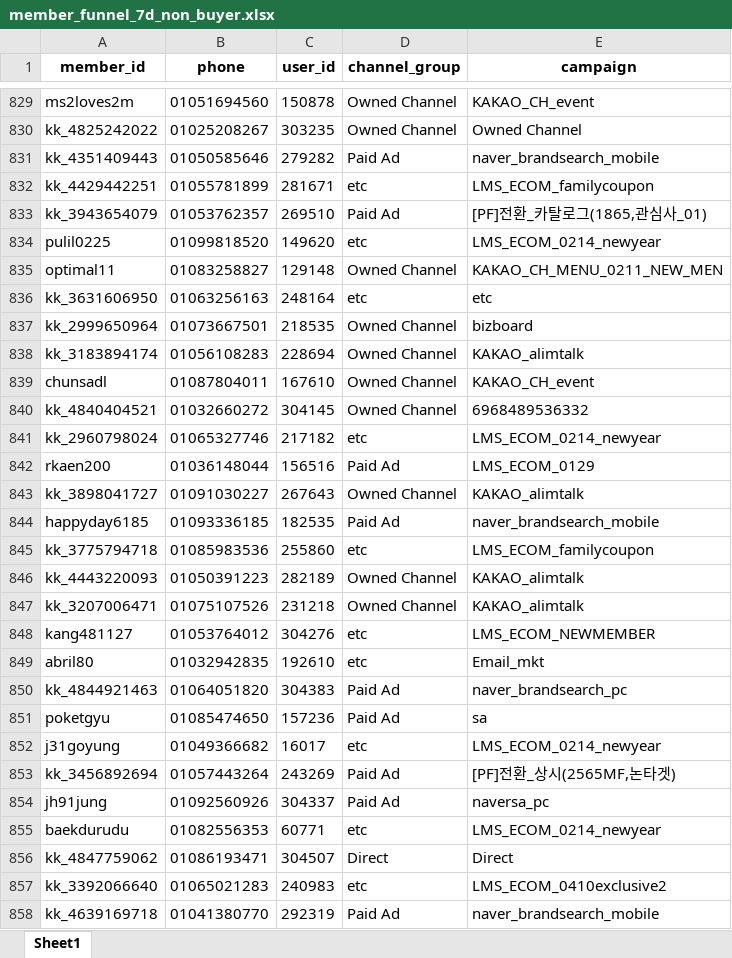
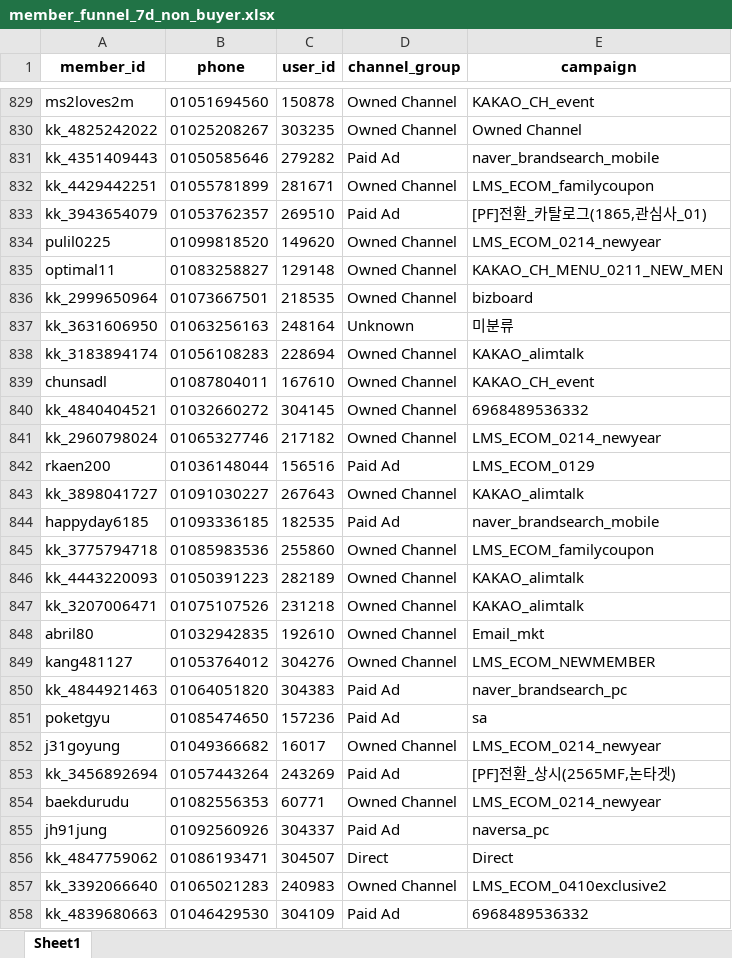
Before and after one commit to koreacolumbia-dotcom/E-comm-marketing-hub, an Excel workbook: reports/member_funnel/downloads/member_funnel_7d_non_buyer.xlsx, sheet Sheet1, drawn as a sheet; only a part is shown, gaps mark what is left out; the shorter side is filled out with more unchanged rows; values as stored, in another font and other column widths than the file's, no borders; removed rows and columns are numbered as before the commit, all else as after; the diff covers the shown part only; the diff names each change by its address in the sheet, - before the commit and + after, or states it on an @@ line.

```diff
--- a/reports/member_funnel/downloads/member_funnel_7d_non_buyer.xlsx (sheet Sheet1)
+++ b/reports/member_funnel/downloads/member_funnel_7d_non_buyer.xlsx (sheet Sheet1)
-D832 (channel_group): etc
+D832 (channel_group): Owned Channel
-D834 (channel_group): etc
+D834 (channel_group): Owned Channel
-row 836: kk_3631606950 | 01063256163 | 248164 | etc | etc
+row 837: kk_3631606950 | 01063256163 | 248164 | Unknown | 미분류
-D841 (channel_group): etc
+D841 (channel_group): Owned Channel
-D845 (channel_group): etc
+D845 (channel_group): Owned Channel
-row 848: kang481127 | 01053764012 | 304276 | etc | LMS_ECOM_NEWMEMBER
-D848 (channel_group): etc
+D848 (channel_group): Owned Channel
+row 849: kang481127 | 01053764012 | 304276 | Owned Channel | LMS_ECOM_NEWMEMBER
-D852 (channel_group): etc
+D852 (channel_group): Owned Channel
+row 854: baekdurudu | 01082556353 | 60771 | Owned Channel | LMS_ECOM_0214_newyear
-row 855: baekdurudu | 01082556353 | 60771 | etc | LMS_ECOM_0214_newyear
-D857 (channel_group): etc
+D857 (channel_group): Owned Channel
@@ row 860 moved to row 858: kk_4839680663 @@
```
Also changed, not shown: 61 added rows, 61 removed rows, 64 moved rows and 254 edited cells elsewhere in this sheet, reports/member_funnel/downloads/member_funnel_1m_non_buyer.xlsx, reports/member_funnel/downloads/member_funnel_1m_target_segments.xlsx, 19 other files.
